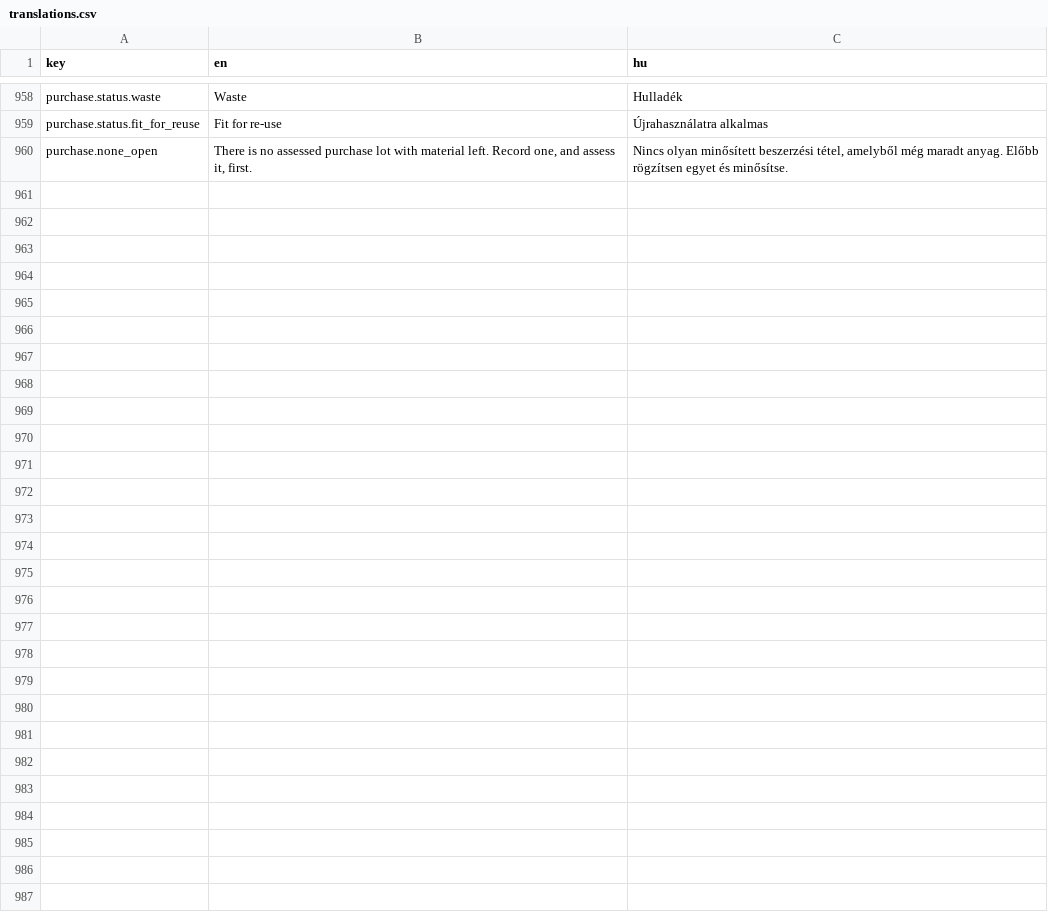
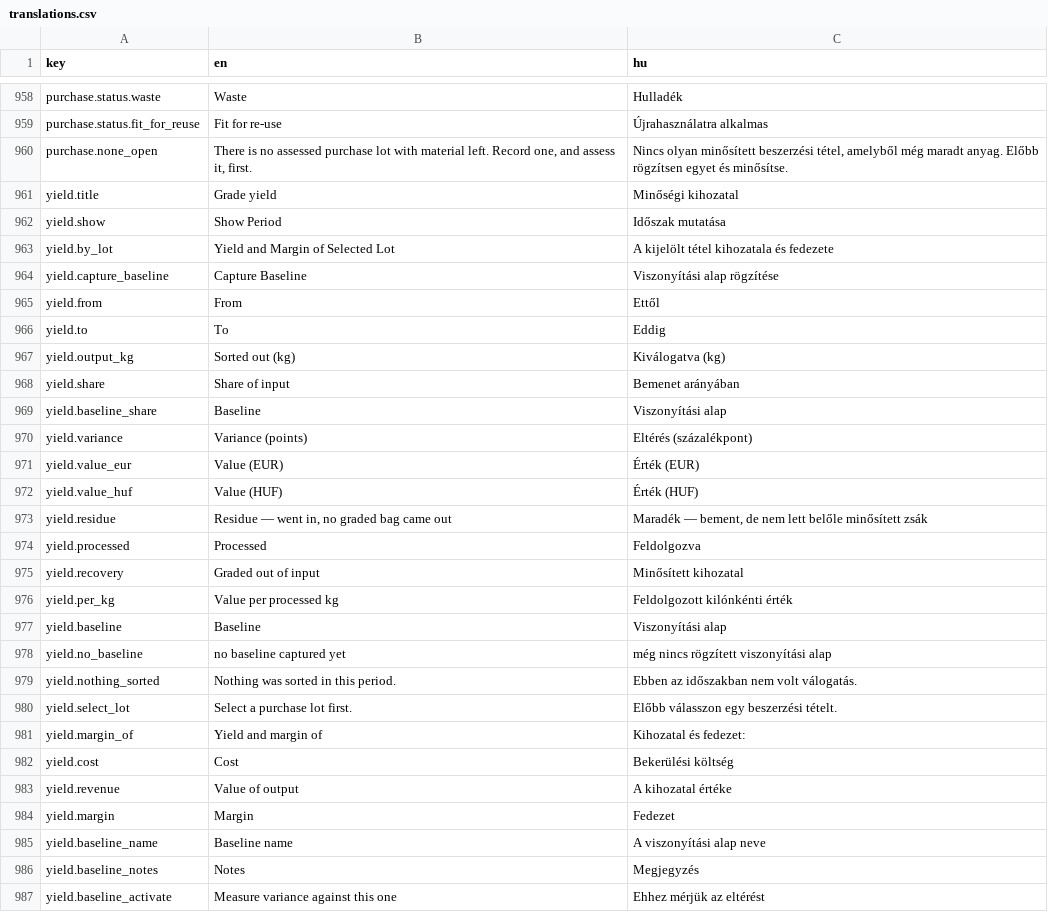
Before and after one commit to attilaczudor/due-prog-03, a CSV file: src/main/resources/i18n/translations.csv, drawn as a sheet; only a part is shown, gaps mark what is left out; the diff names each change by its address in the sheet, - before the commit and + after, or states it on an @@ line.

```diff
--- a/src/main/resources/i18n/translations.csv
+++ b/src/main/resources/i18n/translations.csv
+row 961: yield.title | Grade yield | Minőségi kihozatal
+row 962: yield.show | Show Period | Időszak mutatása
+row 963: yield.by_lot | Yield and Margin of Selected Lot | A kijelölt tétel kihozatala és fedezete
+row 964: yield.capture_baseline | Capture Baseline | Viszonyítási alap rögzítése
+row 965: yield.from | From | Ettől
+row 966: yield.to | To | Eddig
+row 967: yield.output_kg | Sorted out (kg) | Kiválogatva (kg)
+row 968: yield.share | Share of input | Bemenet arányában
+row 969: yield.baseline_share | Baseline | Viszonyítási alap
+row 970: yield.variance | Variance (points) | Eltérés (százalékpont)
+row 971: yield.value_eur | Value (EUR) | Érték (EUR)
+row 972: yield.value_huf | Value (HUF) | Érték (HUF)
+row 973: yield.residue | Residue — went in, no graded bag came out | Maradék — bement, de nem lett belőle minősített zsák
+row 974: yield.processed | Processed | Feldolgozva
+row 975: yield.recovery | Graded out of input | Minősített kihozatal
+row 976: yield.per_kg | Value per processed kg | Feldolgozott kilónkénti érték
+row 977: yield.baseline | Baseline | Viszonyítási alap
+row 978: yield.no_baseline | no baseline captured yet | még nincs rögzített viszonyítási alap
+row 979: yield.nothing_sorted | Nothing was sorted in this period. | Ebben az időszakban nem volt válogatás.
+row 980: yield.select_lot | Select a purchase lot first. | Előbb válasszon egy beszerzési tételt.
+row 981: yield.margin_of | Yield and margin of | Kihozatal és fedezet:
+row 982: yield.cost | Cost | Bekerülési költség
+row 983: yield.revenue | Value of output | A kihozatal értéke
+row 984: yield.margin | Margin | Fedezet
+row 985: yield.baseline_name | Baseline name | A viszonyítási alap neve
+row 986: yield.baseline_notes | Notes | Megjegyzés
+row 987: yield.baseline_activate | Measure variance against this one | Ehhez mérjük az eltérést
```
Also changed, not shown: 13 other files.
